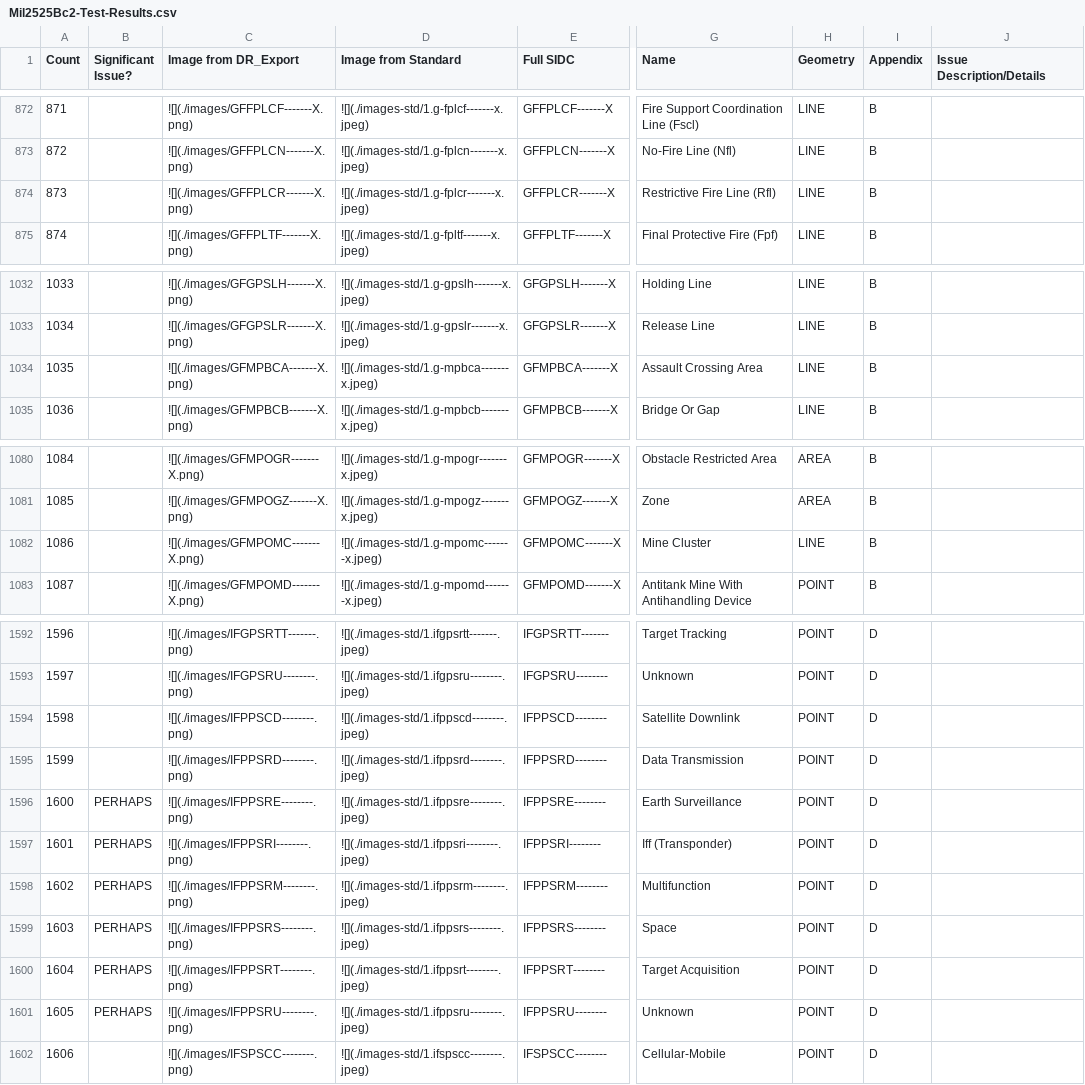
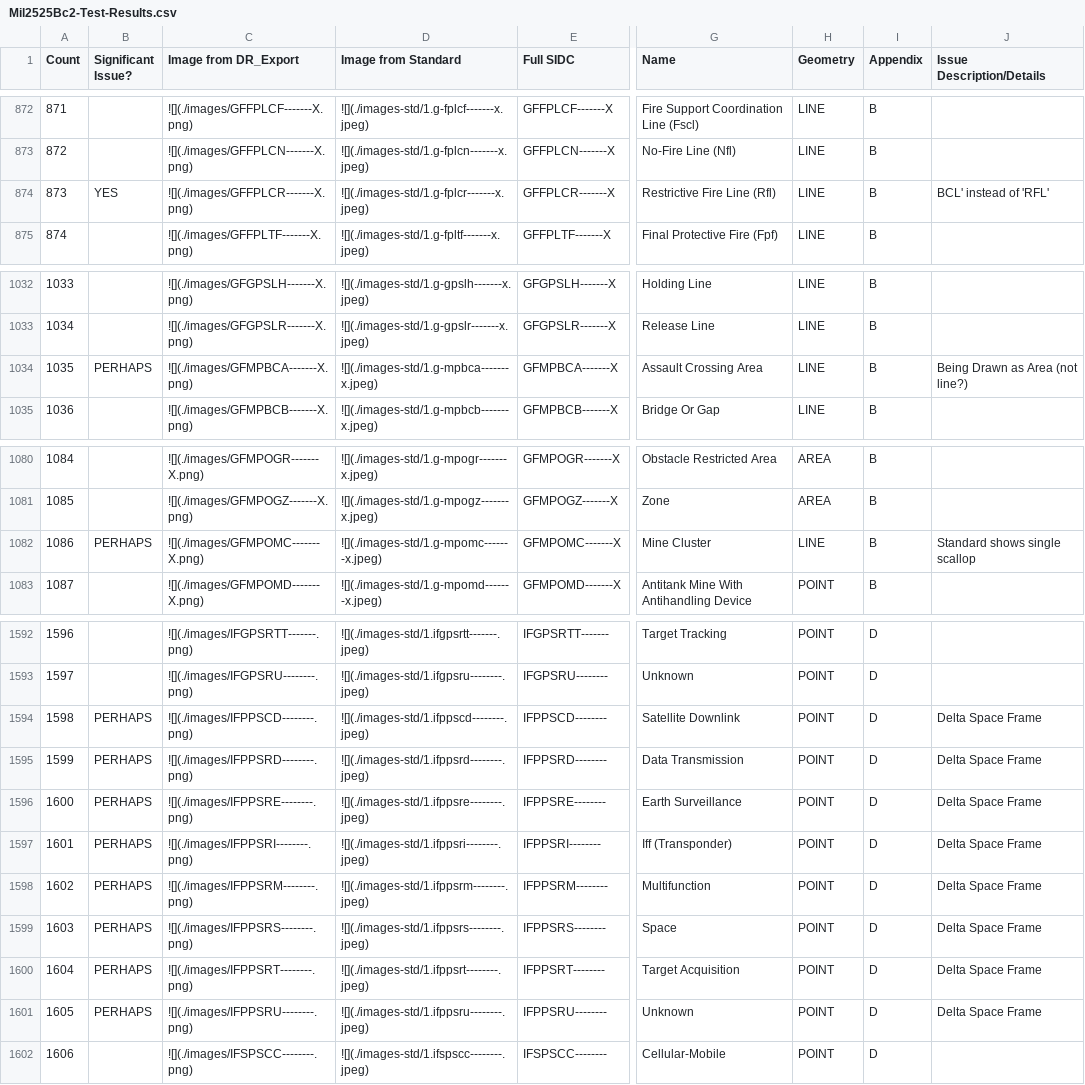
Before and after one commit to csmoore/mil2525-testing, a CSV file: mil2525bc2/Mil2525Bc2-Test-Results.csv, drawn as a sheet; only a part is shown, gaps mark what is left out; the diff names each change by its address in the sheet, - before the commit and + after, or states it on an @@ line.

```diff
--- a/mil2525bc2/Mil2525Bc2-Test-Results.csv
+++ b/mil2525bc2/Mil2525Bc2-Test-Results.csv
-B874 (Significant Issue?): (empty)
+B874 (Significant Issue?): YES
-J874 (Issue Description/Details): (empty)
+J874 (Issue Description/Details): BCL' instead of 'RFL'
-B1034 (Significant Issue?): (empty)
+B1034 (Significant Issue?): PERHAPS
-J1034 (Issue Description/Details): (empty)
+J1034 (Issue Description/Details): Being Drawn as Area (not line?)
-B1082 (Significant Issue?): (empty)
+B1082 (Significant Issue?): PERHAPS
-J1082 (Issue Description/Details): (empty)
+J1082 (Issue Description/Details): Standard shows single scallop
-B1594:B1595 (Significant Issue?): (empty)
+B1594:B1595 (Significant Issue?): PERHAPS
-J1594:J1601 (Issue Description/Details): (empty)
+J1594:J1601 (Issue Description/Details): Delta Space Frame
```
Also changed, not shown: 1 other file.
